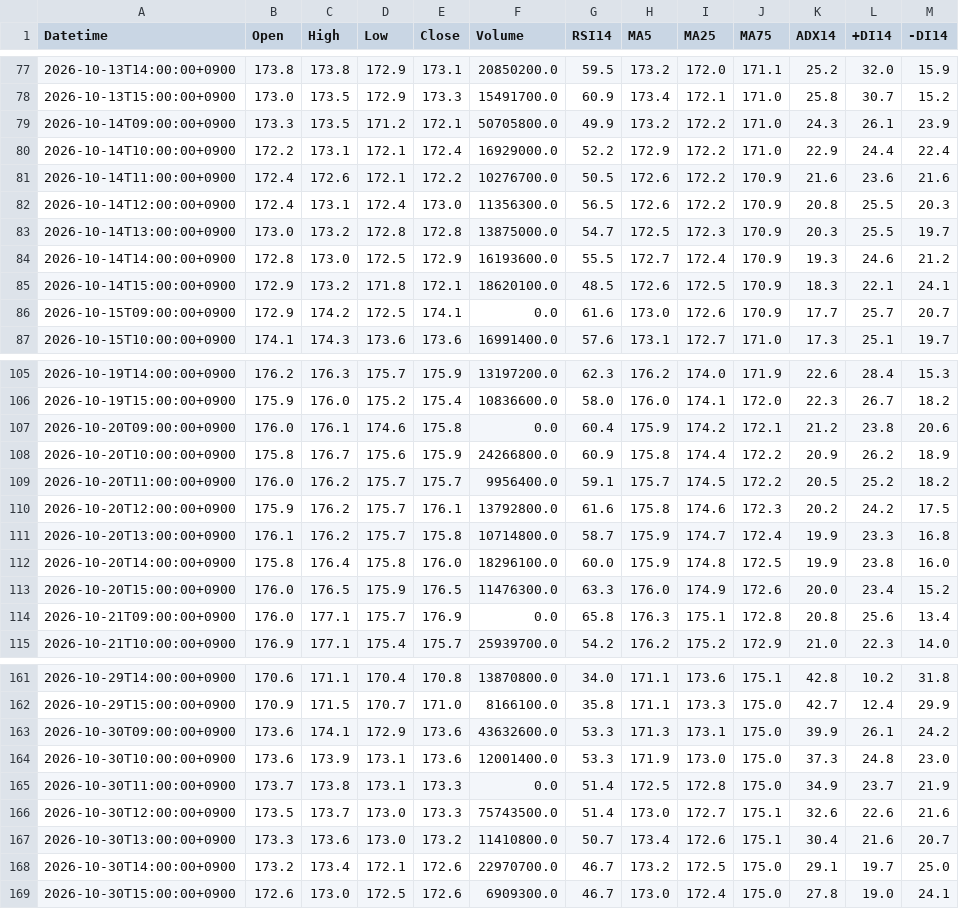
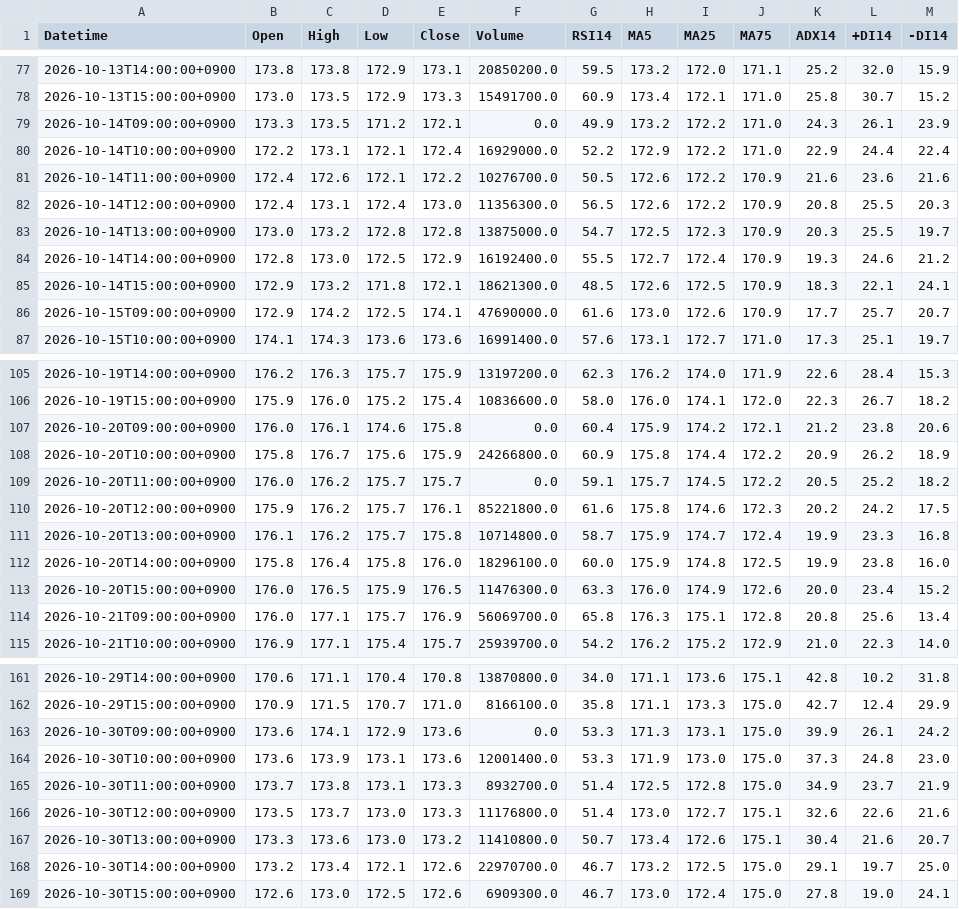
Before and after one commit to yamaccu/marketdata, a CSV file: data/9432_1h.csv, drawn as a sheet; only a part is shown, gaps mark what is left out; the diff covers the shown part only.

```diff
--- a/data/9432_1h.csv
+++ b/data/9432_1h.csv
@@ -78,3 +78,3 @@ Datetime,Open,High,Low,Close,Volume,RSI14,MA5,MA25,MA75,ADX14,+DI14,-DI14
 2026-10-13T15:00:00+0900,173.0,173.5,172.9,173.3,15491700.0,60.9,173.4,172.1,171.0,25.8,30.7,15.2
-2026-10-14T09:00:00+0900,173.3,173.5,171.2,172.1,50705800.0,49.9,173.2,172.2,171.0,24.3,26.1,23.9
+2026-10-14T09:00:00+0900,173.3,173.5,171.2,172.1,0.0,49.9,173.2,172.2,171.0,24.3,26.1,23.9
 2026-10-14T10:00:00+0900,172.2,173.1,172.1,172.4,16929000.0,52.2,172.9,172.2,171.0,22.9,24.4,22.4
@@ -83,5 +83,5 @@ Datetime,Open,High,Low,Close,Volume,RSI14,MA5,MA25,MA75,ADX14,+DI14,-DI14
 2026-10-14T13:00:00+0900,173.0,173.2,172.8,172.8,13875000.0,54.7,172.5,172.3,170.9,20.3,25.5,19.7
-2026-10-14T14:00:00+0900,172.8,173.0,172.5,172.9,16193600.0,55.5,172.7,172.4,170.9,19.3,24.6,21.2
-2026-10-14T15:00:00+0900,172.9,173.2,171.8,172.1,18620100.0,48.5,172.6,172.5,170.9,18.3,22.1,24.1
-2026-10-15T09:00:00+0900,172.9,174.2,172.5,174.1,0.0,61.6,173.0,172.6,170.9,17.7,25.7,20.7
+2026-10-14T14:00:00+0900,172.8,173.0,172.5,172.9,16192400.0,55.5,172.7,172.4,170.9,19.3,24.6,21.2
+2026-10-14T15:00:00+0900,172.9,173.2,171.8,172.1,18621300.0,48.5,172.6,172.5,170.9,18.3,22.1,24.1
+2026-10-15T09:00:00+0900,172.9,174.2,172.5,174.1,47690000.0,61.6,173.0,172.6,170.9,17.7,25.7,20.7
 2026-10-15T10:00:00+0900,174.1,174.3,173.6,173.6,16991400.0,57.6,173.1,172.7,171.0,17.3,25.1,19.7
@@ -108,4 +108,4 @@ Datetime,Open,High,Low,Close,Volume,RSI14,MA5,MA25,MA75,ADX14,+DI14,-DI14
 2026-10-20T10:00:00+0900,175.8,176.7,175.6,175.9,24266800.0,60.9,175.8,174.4,172.2,20.9,26.2,18.9
-2026-10-20T11:00:00+0900,176.0,176.2,175.7,175.7,9956400.0,59.1,175.7,174.5,172.2,20.5,25.2,18.2
-2026-10-20T12:00:00+0900,175.9,176.2,175.7,176.1,13792800.0,61.6,175.8,174.6,172.3,20.2,24.2,17.5
+2026-10-20T11:00:00+0900,176.0,176.2,175.7,175.7,0.0,59.1,175.7,174.5,172.2,20.5,25.2,18.2
+2026-10-20T12:00:00+0900,175.9,176.2,175.7,176.1,85221800.0,61.6,175.8,174.6,172.3,20.2,24.2,17.5
 2026-10-20T13:00:00+0900,176.1,176.2,175.7,175.8,10714800.0,58.7,175.9,174.7,172.4,19.9,23.3,16.8
@@ -113,3 +113,3 @@ Datetime,Open,High,Low,Close,Volume,RSI14,MA5,MA25,MA75,ADX14,+DI14,-DI14
 2026-10-20T15:00:00+0900,176.0,176.5,175.9,176.5,11476300.0,63.3,176.0,174.9,172.6,20.0,23.4,15.2
-2026-10-21T09:00:00+0900,176.0,177.1,175.7,176.9,0.0,65.8,176.3,175.1,172.8,20.8,25.6,13.4
+2026-10-21T09:00:00+0900,176.0,177.1,175.7,176.9,56069700.0,65.8,176.3,175.1,172.8,20.8,25.6,13.4
 2026-10-21T10:00:00+0900,176.9,177.1,175.4,175.7,25939700.0,54.2,176.2,175.2,172.9,21.0,22.3,14.0
@@ -162,6 +162,6 @@ Datetime,Open,High,Low,Close,Volume,RSI14,MA5,MA25,MA75,ADX14,+DI14,-DI14
 2026-10-29T15:00:00+0900,170.9,171.5,170.7,171.0,8166100.0,35.8,171.1,173.3,175.0,42.7,12.4,29.9
-2026-10-30T09:00:00+0900,173.6,174.1,172.9,173.6,43632600.0,53.3,171.3,173.1,175.0,39.9,26.1,24.2
+2026-10-30T09:00:00+0900,173.6,174.1,172.9,173.6,0.0,53.3,171.3,173.1,175.0,39.9,26.1,24.2
 2026-10-30T10:00:00+0900,173.6,173.9,173.1,173.6,12001400.0,53.3,171.9,173.0,175.0,37.3,24.8,23.0
-2026-10-30T11:00:00+0900,173.7,173.8,173.1,173.3,0.0,51.4,172.5,172.8,175.0,34.9,23.7,21.9
-2026-10-30T12:00:00+0900,173.5,173.7,173.0,173.3,75743500.0,51.4,173.0,172.7,175.1,32.6,22.6,21.6
+2026-10-30T11:00:00+0900,173.7,173.8,173.1,173.3,8932700.0,51.4,172.5,172.8,175.0,34.9,23.7,21.9
+2026-10-30T12:00:00+0900,173.5,173.7,173.0,173.3,11176800.0,51.4,173.0,172.7,175.1,32.6,22.6,21.6
 2026-10-30T13:00:00+0900,173.3,173.6,173.0,173.2,11410800.0,50.7,173.4,172.6,175.1,30.4,21.6,20.7
```
Also changed, not shown: 17 edited cells elsewhere in this file, data/7011_1h.csv, data/MSTR_1h.csv, 20 other files.
